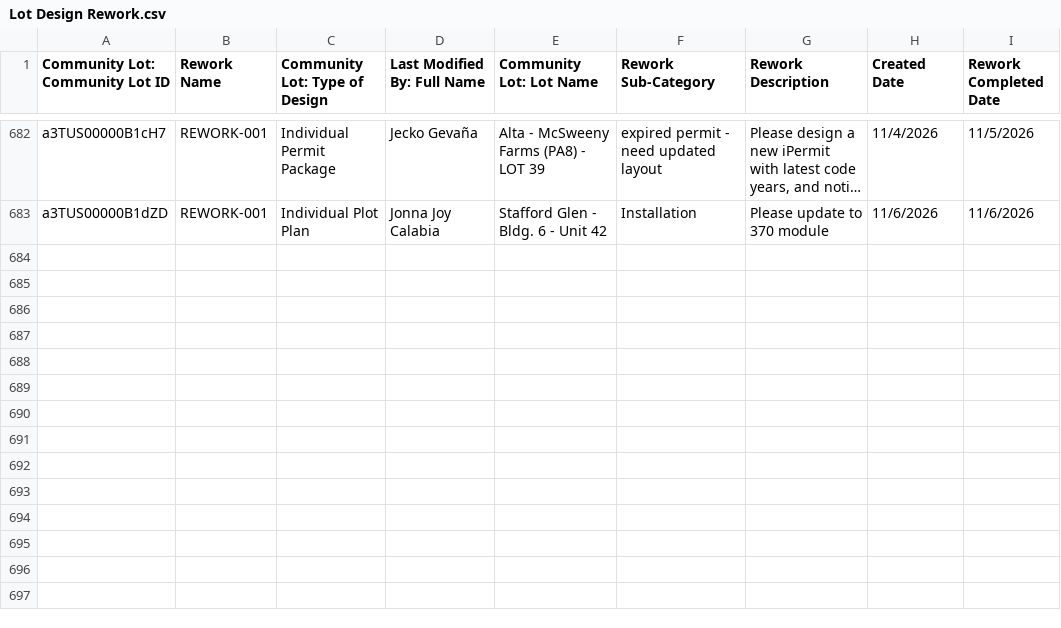
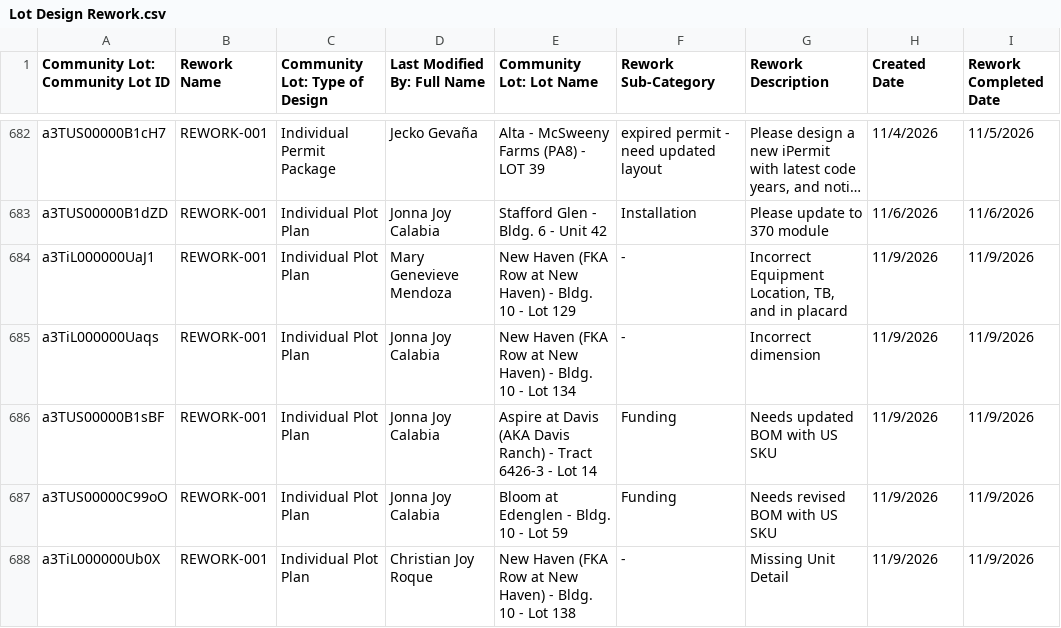
Before and after one commit to newhomes-ops/design-andon, a CSV file: Lot Design Rework.csv, drawn as a sheet; only a part is shown, gaps mark what is left out; long unchanged cells end in …; the diff names each change by its address in the sheet, - before the commit and + after, or states it on an @@ line.

```diff
--- a/Lot Design Rework.csv
+++ b/Lot Design Rework.csv
+row 684: a3TiL000000UaJ1 | REWORK-001 | Individual Plot Plan | Mary Genevieve Mendoza | New Haven (FKA Row at New Haven) - Bldg. 10 - Lot 129 | - | Incorrect Equipment Location, TB, and in placard | 11/9/2026 | 11/9/2026
+row 685: a3TiL000000Uaqs | REWORK-001 | Individual Plot Plan | Jonna Joy Calabia | New Haven (FKA Row at New Haven) - Bldg. 10 - Lot 134 | - | Incorrect dimension | 11/9/2026 | 11/9/2026
+row 686: a3TUS00000B1sBF | REWORK-001 | Individual Plot Plan | Jonna Joy Calabia | Aspire at Davis (AKA Davis Ranch) - Tract 6426-3 - Lot 14 | Funding | Needs updated BOM with US SKU | 11/9/2026 | 11/9/2026
+row 687: a3TUS00000C99oO | REWORK-001 | Individual Plot Plan | Jonna Joy Calabia | Bloom at Edenglen - Bldg. 10 - Lot 59 | Funding | Needs revised BOM with US SKU | 11/9/2026 | 11/9/2026
+row 688: a3TiL000000Ub0X | REWORK-001 | Individual Plot Plan | Christian Joy Roque | New Haven (FKA Row at New Haven) - Bldg. 10 - Lot 138 | - | Missing Unit Detail | 11/9/2026 | 11/9/2026
```
Also changed, not shown: Commercial.csv, Lot Design.csv, 5 other files.
